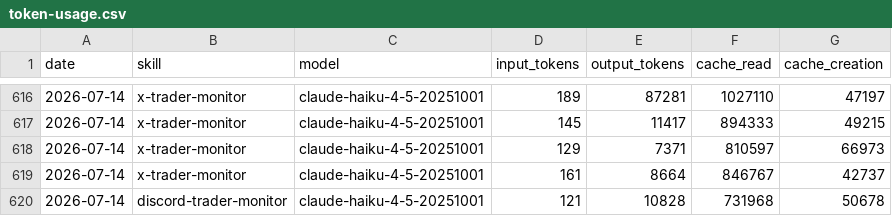
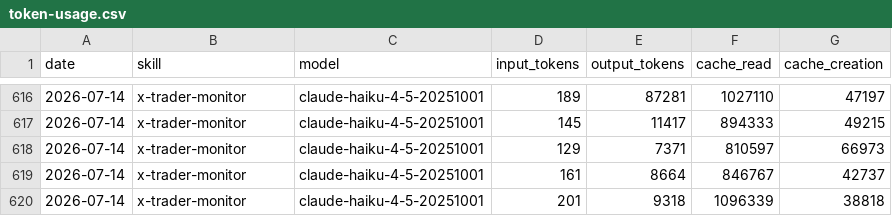
Before and after one commit to chxoky/aeon, a CSV file: memory/token-usage.csv, drawn as a sheet; only a part is shown, gaps mark what is left out.

Commit message:
chore(x-trader-monitor): auto-commit 2026-07-14

```diff
--- a/memory/token-usage.csv
+++ b/memory/token-usage.csv
@@ -619,2 +619,2 @@ date,skill,model,input_tokens,output_tokens,cache_read,cache_creation
 2026-07-14,x-trader-monitor,claude-haiku-4-5-20251001,161,8664,846767,42737
-2026-07-14,discord-trader-monitor,claude-haiku-4-5-20251001,121,10828,731968,50678
+2026-07-14,x-trader-monitor,claude-haiku-4-5-20251001,201,9318,1096339,38818
```
Also changed, not shown: 8 other files.
